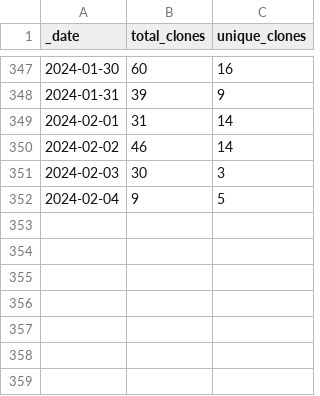
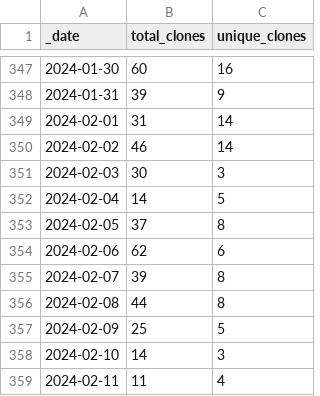
Before and after one commit to debevv/nanoMODBUS, a CSV file: traffic/clones.csv, drawn as a sheet; only a part is shown, gaps mark what is left out.

```diff
--- a/traffic/clones.csv
+++ b/traffic/clones.csv
@@ -351,2 +351,9 @@ _date,total_clones,unique_clones
 2024-02-03,30,3
-2024-02-04,9,5
+2024-02-04,14,5
+2024-02-05,37,8
+2024-02-06,62,6
+2024-02-07,39,8
+2024-02-08,44,8
+2024-02-09,25,5
+2024-02-10,14,3
+2024-02-11,11,4
```
Also changed, not shown: traffic/views.csv, 1 other file.
